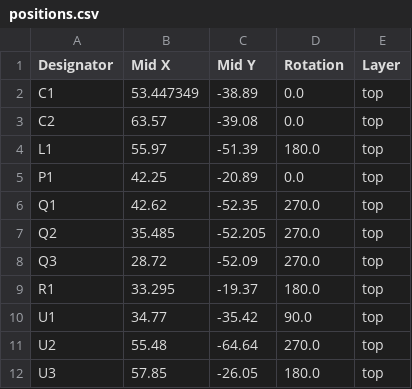
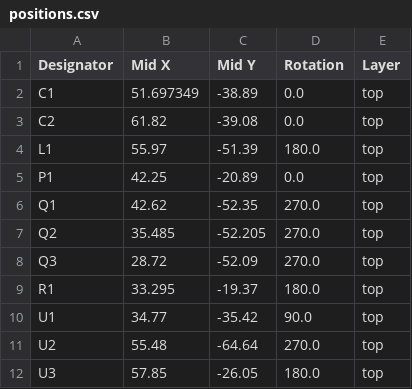
Before and after one commit to espcaa/led-system, a CSV file: kicad/production/positions.csv, drawn as a sheet.

```diff
--- a/kicad/production/positions.csv
+++ b/kicad/production/positions.csv
@@ -1,4 +1,4 @@
 Designator,Mid X,Mid Y,Rotation,Layer
-C1,53.447349,-38.89,0.0,top
-C2,63.57,-39.08,0.0,top
+C1,51.697349,-38.89,0.0,top
+C2,61.82,-39.08,0.0,top
 L1,55.97,-51.39,180.0,top
```
Also changed, not shown: kicad/production/bom.csv, 4 other files.
